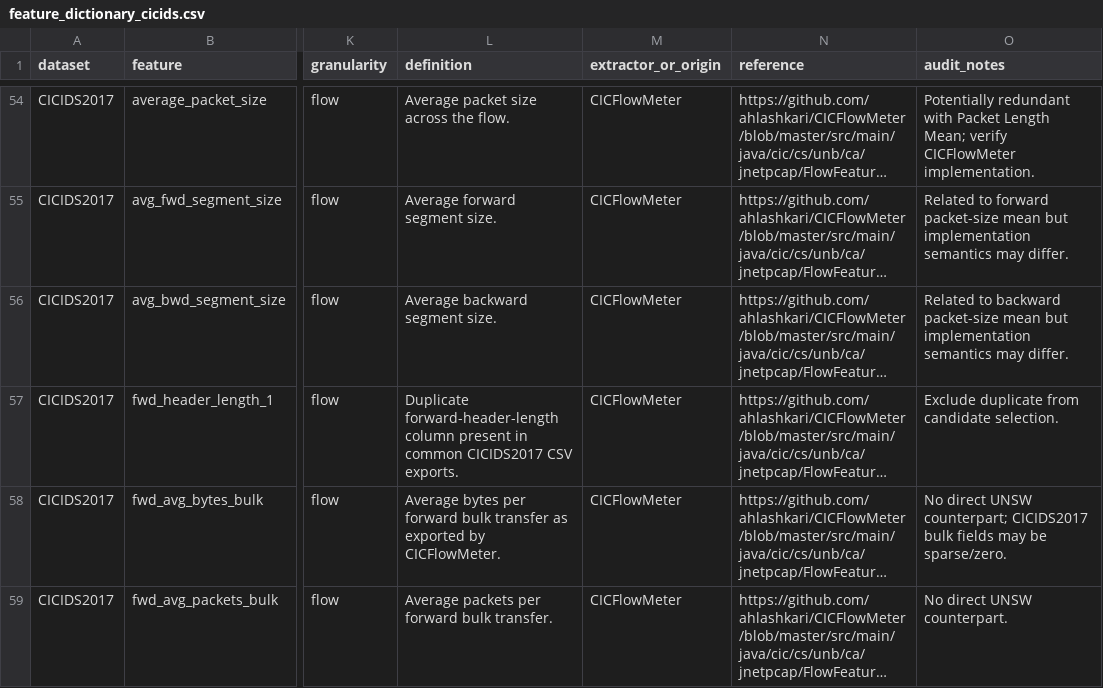
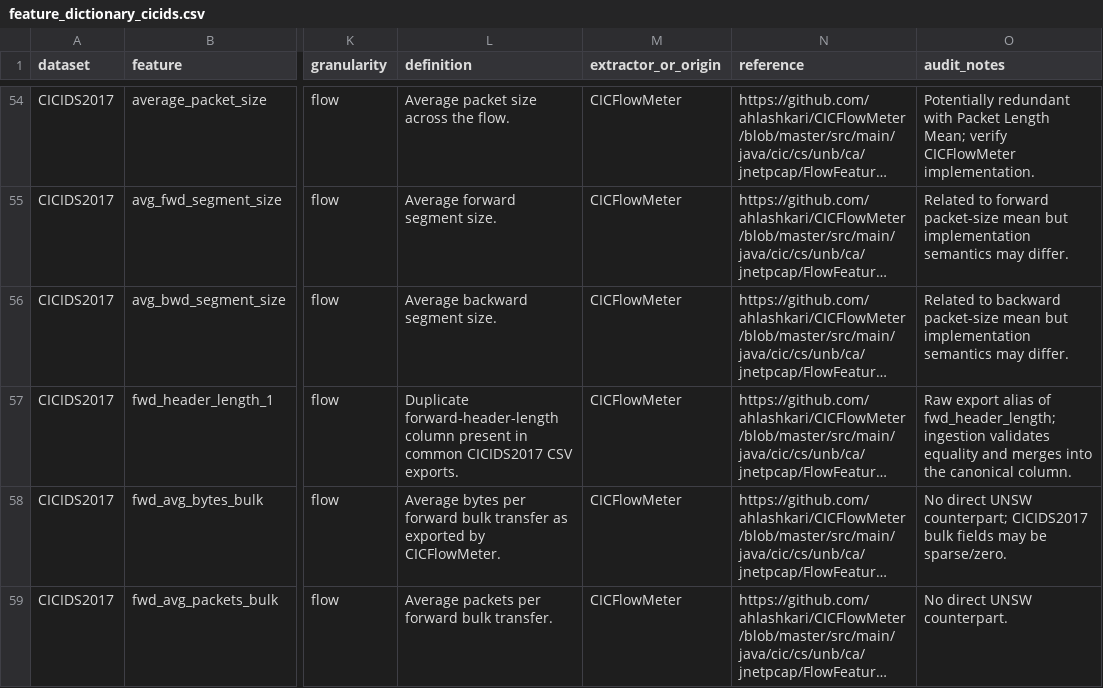
Before and after one commit to NguyenPhanNhatLan/NIDS-DA, a CSV file: docs/data_dictionary/feature_dictionary_cicids.csv, drawn as a sheet; only a part is shown, gaps mark what is left out; long unchanged cells end in …; the diff names each change by its address in the sheet, - before the commit and + after, or states it on an @@ line.

```diff
--- a/docs/data_dictionary/feature_dictionary_cicids.csv
+++ b/docs/data_dictionary/feature_dictionary_cicids.csv
-O57 (audit_notes): Exclude duplicate from candidate selection.
+O57 (audit_notes): Raw export alias of fwd_header_length; ingestion validates equality and merges into the canonical column.
```
Also changed, not shown: 12 other files.
